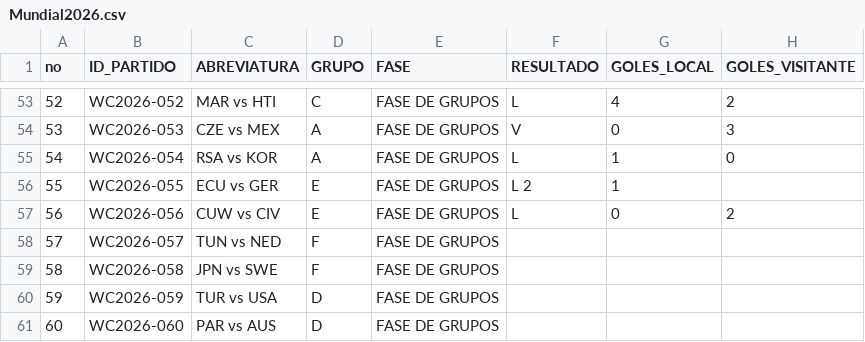
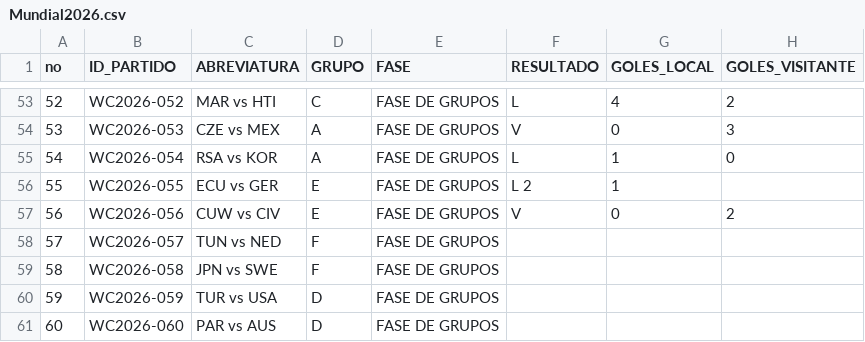
Before and after one commit to mrcastillos/ssmapas, a CSV file: Mundial2026.csv, drawn as a sheet; only a part is shown, gaps mark what is left out.

Commit message:
Actualizar Mundial2026.csv

```diff
--- a/Mundial2026.csv
+++ b/Mundial2026.csv
@@ -56,3 +56,3 @@ no,ID_PARTIDO,ABREVIATURA,GRUPO,FASE,RESULTADO,GOLES_LOCAL,GOLES_VISITANTE
 55,WC2026-055,ECU vs GER,E,FASE DE GRUPOS,L 2,1
-56,WC2026-056,CUW vs CIV,E,FASE DE GRUPOS,L,0,2
+56,WC2026-056,CUW vs CIV,E,FASE DE GRUPOS,V,0,2
 57,WC2026-057,TUN vs NED,F,FASE DE GRUPOS,,,
```
